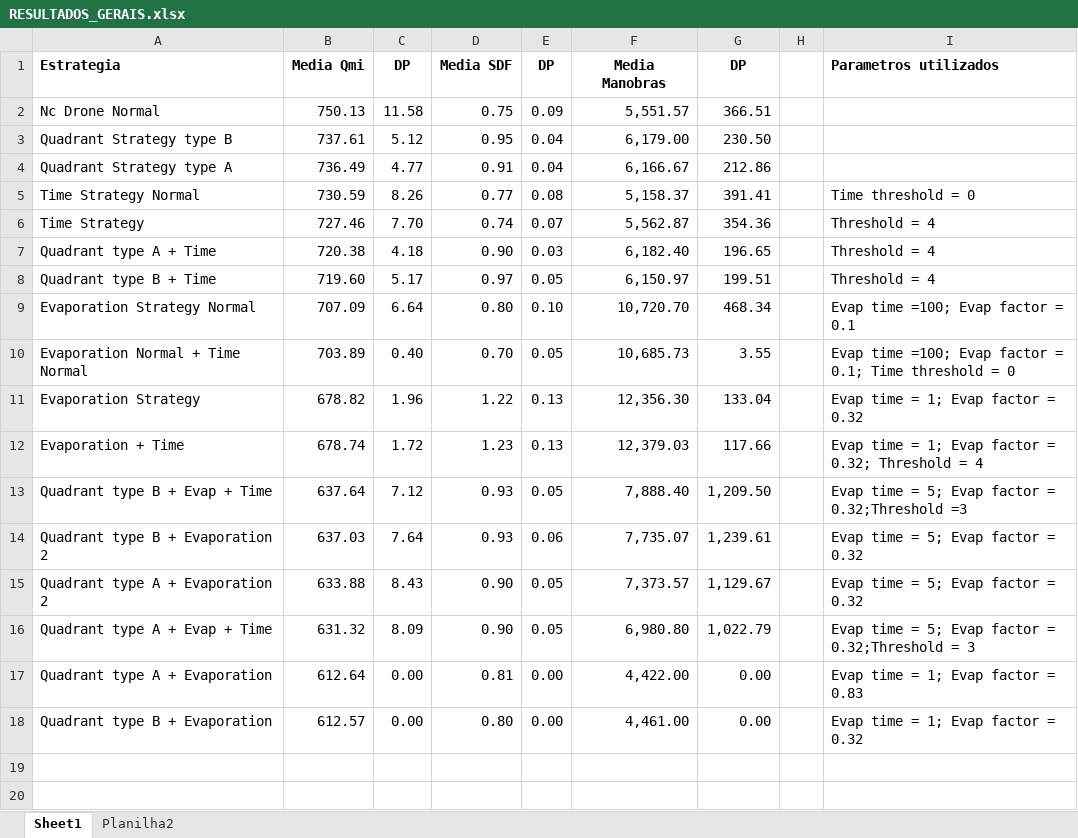
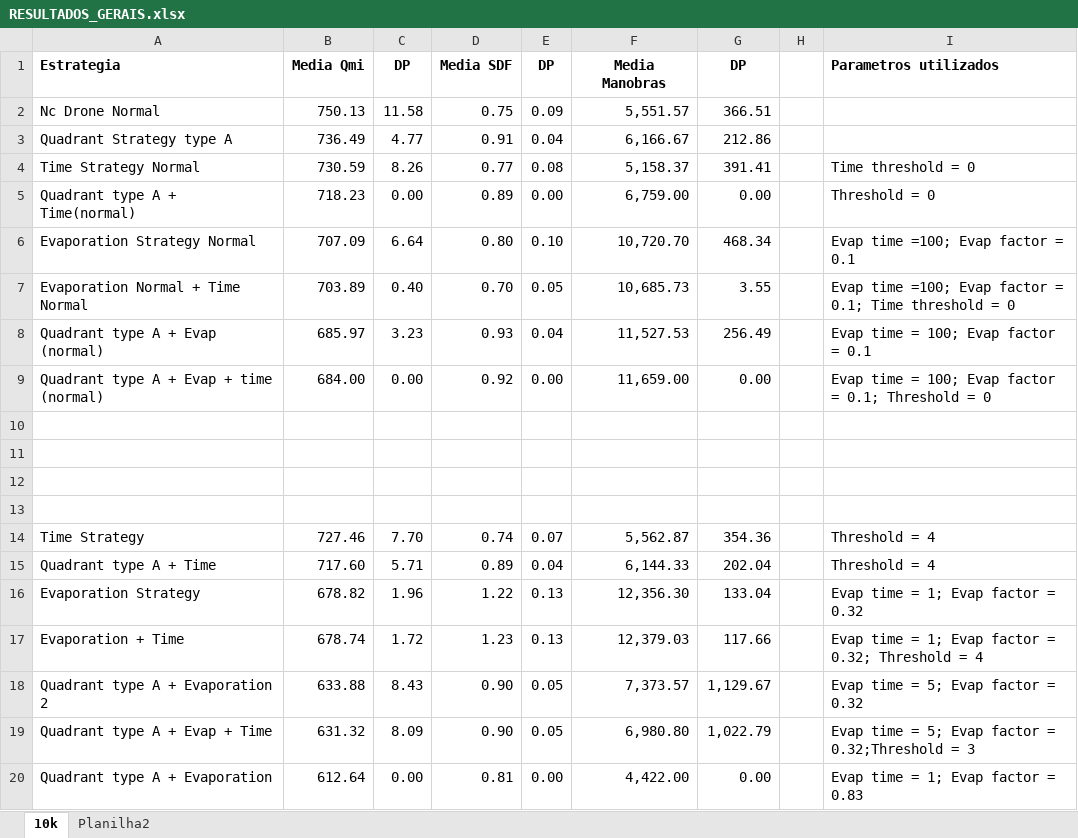
Before and after one commit to patrickguima/NC-Drone-Simulator, an Excel workbook: genetic_ncDrone/Resultados/RESULTADOS_GERAIS.xlsx, sheet 10k, drawn as a sheet; values as stored, in another font and other column widths than the file's, no borders; charts and pictures not drawn; removed rows and columns are numbered as before the commit, all else as after; the diff names each change by its address in the sheet, - before the commit and + after, or states it on an @@ line.

Commit message:
tabela atualizada

```diff
--- a/genetic_ncDrone/Resultados/RESULTADOS_GERAIS.xlsx (sheet 10k)
+++ b/genetic_ncDrone/Resultados/RESULTADOS_GERAIS.xlsx (sheet 10k)
-sheet tab: Sheet1
+sheet tab: 10k
-row 3: Quadrant Strategy type B | 737.61 | 5.12 | 0.95 | 0.04 | 6,179.00 | 230.50
-row 7: Quadrant type A + Time | 720.38 | 4.18 | 0.90 | 0.03 | 6,182.40 | 196.65 |  | Threshold = 4
-row 8: Quadrant type B + Time | 719.60 | 5.17 | 0.97 | 0.05 | 6,150.97 | 199.51 |  | Threshold = 4
+row 5: Quadrant type A + Time(normal) | 718.23 | 0.00 | 0.89 | 0.00 | 6,759.00 | 0.00 |  | Threshold = 0
+row 8: Quadrant type A + Evap (normal) | 685.97 | 3.23 | 0.93 | 0.04 | 11,527.53 | 256.49 |  | Evap time = 100; Evap factor = 0.1
+row 9: Quadrant type A + Evap + time (normal) | 684.00 | 0.00 | 0.92 | 0.00 | 11,659.00 | 0.00 |  | Evap time = 100; Evap factor = 0.1; Threshold = 0
+row 10: (empty)
+row 11: (empty)
+row 12: (empty)
+row 13: (empty)
@@ row 6 moved to row 14: Time Strategy @@
+row 15: Quadrant type A + Time | 717.60 | 5.71 | 0.89 | 0.04 | 6,144.33 | 202.04 |  | Threshold = 4
-row 13: Quadrant type B + Evap + Time | 637.64 | 7.12 | 0.93 | 0.05 | 7,888.40 | 1,209.50 |  | Evap time = 5; Evap factor = 0.32;Threshold =3
-row 14: Quadrant type B + Evaporation 2 | 637.03 | 7.64 | 0.93 | 0.06 | 7,735.07 | 1,239.61 |  | Evap time = 5; Evap factor = 0.32
-row 18: Quadrant type B + Evaporation | 612.57 | 0.00 | 0.80 | 0.00 | 4,461.00 | 0.00 |  | Evap time = 1; Evap factor = 0.32
```
Also changed, not shown: charts or pictures.
